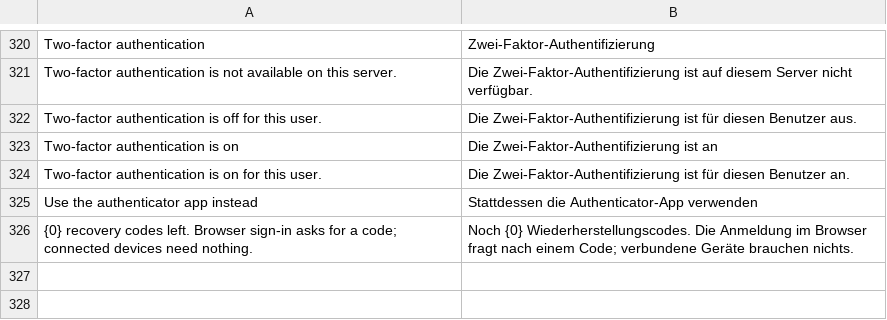
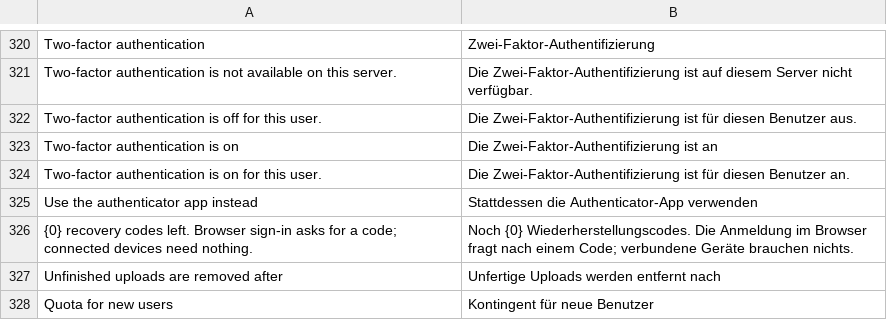
Before and after one commit to pierrejochem/rostdav, a TSV file: crates/rostdav-web/i18n/de.tsv, drawn as a sheet; only a part is shown, gaps mark what is left out.

Commit message:
M13: retention overview, default quota, upload retention setting
[limits] upload_retention_hours (unfinished chunked uploads, was fixed at 24 h)
and default_quota (applied to users created afterwards) join the existing
retention settings; both are shown on Administration > Server. docs/admin.md
lists every retention rule and where it is set. The data export stays a
streamed tar archive; docs/ui.md explains the deviation from the
background-job wording of the requirement.

```diff
--- a/crates/rostdav-web/i18n/de.tsv
+++ b/crates/rostdav-web/i18n/de.tsv
@@ -326 +326,3 @@ Use the authenticator app instead	Stattdessen die Authenticator-App verwenden
 {0} recovery codes left. Browser sign-in asks for a code; connected devices need nothing.	Noch {0} Wiederherstellungscodes. Die Anmeldung im Browser fragt nach einem Code; verbundene Geräte brauchen nichts.
+Unfinished uploads are removed after	Unfertige Uploads werden entfernt nach
+Quota for new users	Kontingent für neue Benutzer
```
Also changed, not shown: 12 other files.
